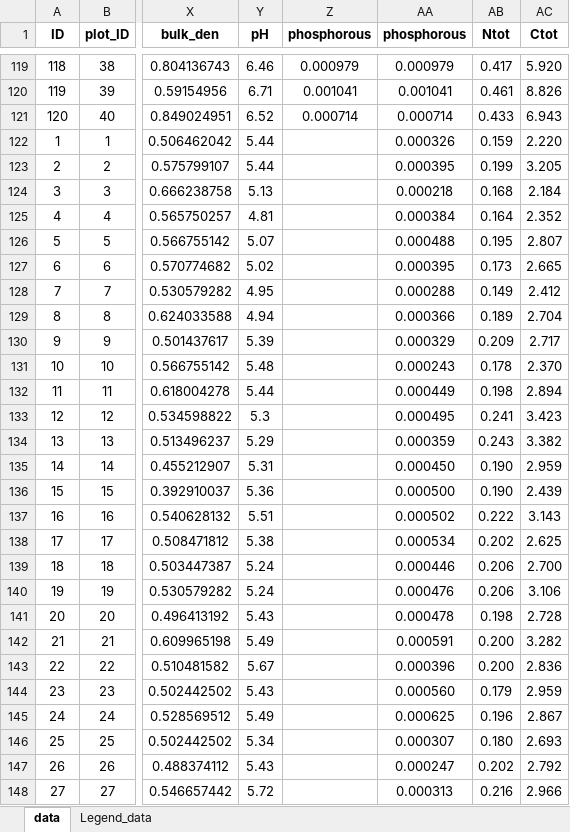
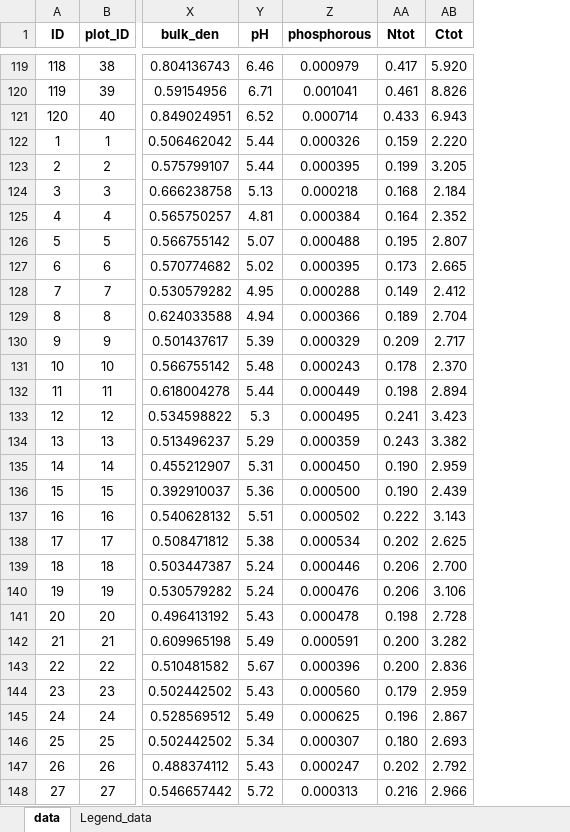
Before and after one commit to ilmenichetti/activation_energy_Holisoils, an Excel workbook: Soil_data_Lorenzo_14_11_2024_enzymes.xlsx, sheet data, drawn as a sheet; only a part is shown, gaps mark what is left out; values as stored, in another font and other column widths than the file's, no borders; the diff covers the shown part only; the diff names each change by its address in the sheet, - before the commit and + after, or states it on an @@ line.

Commit message:
Updated the analysis of soil variables after new file

```diff
--- a/Soil_data_Lorenzo_14_11_2024_enzymes.xlsx (sheet data)
+++ b/Soil_data_Lorenzo_14_11_2024_enzymes.xlsx (sheet data)
-column AA (phosphorous), rows 119-148: 0.000979 | 0.001041 | 0.000714 | 0.000326 | 0.000395 | 0.000218 | 0.000384 | 0.000488 | 0.000395 | 0.000288 | 0.000366 | 0.000329 | 0.000243 | 0.000449 | 0.000495 | 0.000359 | 0.000450 | 0.000500 | 0.000502 | 0.000534 | 0.000446 | 0.000476 | 0.000478 | 0.000591 | 0.000396 | 0.000560 | 0.000625 | 0.000307 | 0.000247 | 0.000313
-Z122 (phosphorous): (empty)
+Z122 (phosphorous): 0.000326
-Z123 (phosphorous): (empty)
+Z123 (phosphorous): 0.000395
-Z124 (phosphorous): (empty)
+Z124 (phosphorous): 0.000218
-Z125 (phosphorous): (empty)
+Z125 (phosphorous): 0.000384
-Z126 (phosphorous): (empty)
+Z126 (phosphorous): 0.000488
-Z127 (phosphorous): (empty)
+Z127 (phosphorous): 0.000395
-Z128 (phosphorous): (empty)
+Z128 (phosphorous): 0.000288
-Z129 (phosphorous): (empty)
+Z129 (phosphorous): 0.000366
-Z130 (phosphorous): (empty)
+Z130 (phosphorous): 0.000329
-Z131 (phosphorous): (empty)
+Z131 (phosphorous): 0.000243
-Z132 (phosphorous): (empty)
+Z132 (phosphorous): 0.000449
-Z133 (phosphorous): (empty)
+Z133 (phosphorous): 0.000495
-Z134 (phosphorous): (empty)
+Z134 (phosphorous): 0.000359
-Z135 (phosphorous): (empty)
+Z135 (phosphorous): 0.000450
-Z136 (phosphorous): (empty)
+Z136 (phosphorous): 0.000500
-Z137 (phosphorous): (empty)
+Z137 (phosphorous): 0.000502
-Z138 (phosphorous): (empty)
+Z138 (phosphorous): 0.000534
-Z139 (phosphorous): (empty)
+Z139 (phosphorous): 0.000446
-Z140 (phosphorous): (empty)
+Z140 (phosphorous): 0.000476
-Z141 (phosphorous): (empty)
+Z141 (phosphorous): 0.000478
-Z142 (phosphorous): (empty)
+Z142 (phosphorous): 0.000591
-Z143 (phosphorous): (empty)
+Z143 (phosphorous): 0.000396
-Z144 (phosphorous): (empty)
+Z144 (phosphorous): 0.000560
-Z145 (phosphorous): (empty)
+Z145 (phosphorous): 0.000625
-Z146 (phosphorous): (empty)
+Z146 (phosphorous): 0.000307
-Z147 (phosphorous): (empty)
+Z147 (phosphorous): 0.000247
-Z148 (phosphorous): (empty)
+Z148 (phosphorous): 0.000313
```
Also changed, not shown: 53 edited cells elsewhere in this sheet, formulas that keep their value, 10 other files.
